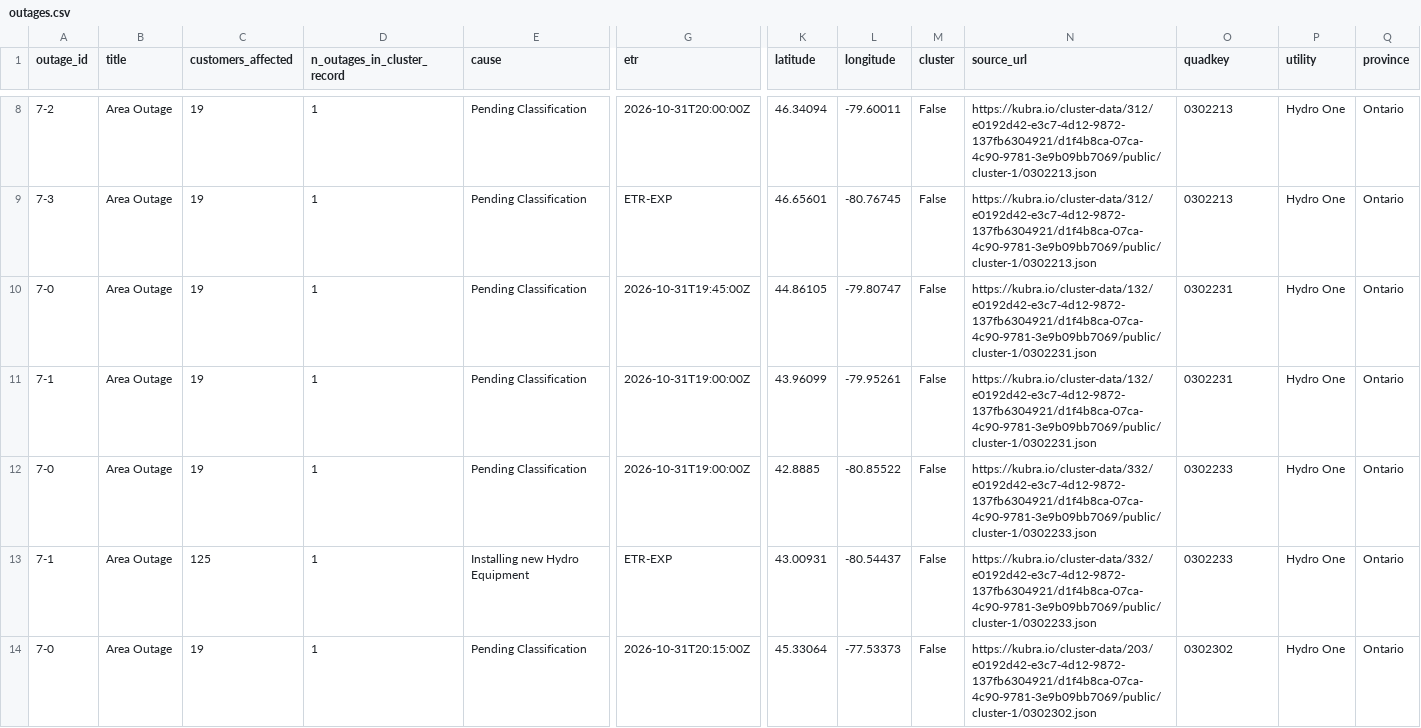
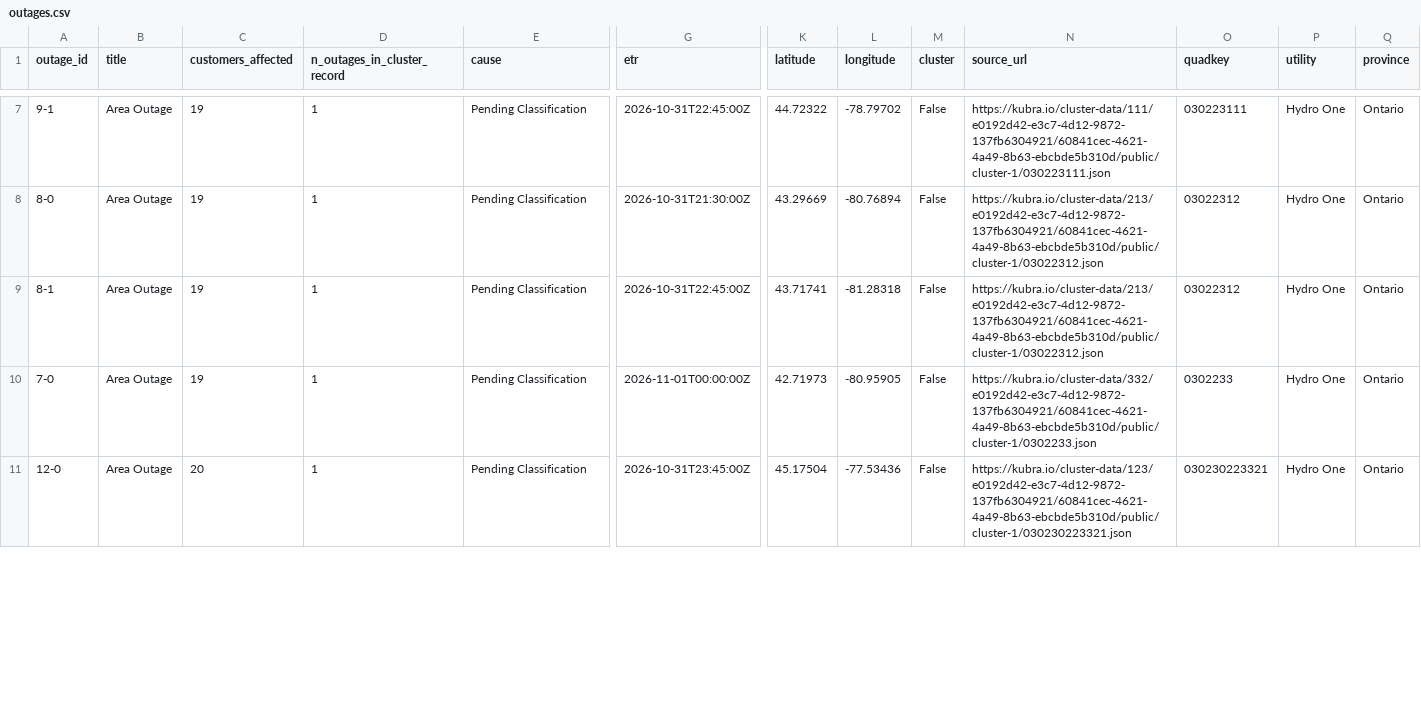
Before and after one commit to Nyu13/bc-hydro-vegetation-risk-demo-public, a CSV file: data/archives/hydro_one_outages/latest/outages.csv, drawn as a sheet; only a part is shown, gaps mark what is left out; removed rows and columns are numbered as before the commit, all else as after; rows hold the shown columns only; the diff covers the shown part only; the diff names each change by its address in the sheet, - before the commit and + after, or states it on an @@ line.

```diff
--- a/data/archives/hydro_one_outages/latest/outages.csv
+++ b/data/archives/hydro_one_outages/latest/outages.csv
-A7 (outage_id): 7-2
+A7 (outage_id): 9-1
-G7 (etr): 2026-10-31T20:00:00Z
+G7 (etr): 2026-10-31T22:45:00Z
-K7 (latitude): 46.34094
+K7 (latitude): 44.72322
-L7 (longitude): -79.60011
+L7 (longitude): -78.79702
-N7 (source_url): https://kubra.io/cluster-data/312/e0192d42-e3c7-4d12-9872-137fb6304921/d1f4b8ca-07ca-4c90-9781-3e9b09bb7069/public/cluster-1/0302213.json
+N7 (source_url): https://kubra.io/cluster-data/111/e0192d42-e3c7-4d12-9872-137fb6304921/60841cec-4621-4a49-8b63-ebcbde5b310d/public/cluster-1/030223111.json
-O7 (quadkey): 0302213
+O7 (quadkey): 030223111
-row 9: 7-3 | Area Outage | 19 | 1 | Pending Classification | ETR-EXP | 46.65601 | -80.76745 | False | https://kubra.io/cluster-data/312/e0192d42-e3c7-4d12-9872-137fb6304921/d1f4b8ca-07ca-4c90-9781-3e9b09bb7069/public/cluster-1/0302213.json | 0302213 | Hydro One | Ontario
-A8 (outage_id): 7-0
+A8 (outage_id): 8-0
-G8 (etr): 2026-10-31T19:45:00Z
+G8 (etr): 2026-10-31T21:30:00Z
-K8 (latitude): 44.86105
+K8 (latitude): 43.29669
-L8 (longitude): -79.80747
+L8 (longitude): -80.76894
-N8:N9 (source_url): https://kubra.io/cluster-data/132/e0192d42-e3c7-4d12-9872-137fb6304921/d1f4b8ca-07ca-4c90-9781-3e9b09bb7069/public/cluster-1/0302231.json
+N8:N9 (source_url): https://kubra.io/cluster-data/213/e0192d42-e3c7-4d12-9872-137fb6304921/60841cec-4621-4a49-8b63-ebcbde5b310d/public/cluster-1/03022312.json
-O8:O9 (quadkey): 0302231
+O8:O9 (quadkey): 03022312
-A9 (outage_id): 7-1
+A9 (outage_id): 8-1
-G9 (etr): 2026-10-31T19:00:00Z
+G9 (etr): 2026-10-31T22:45:00Z
-K9 (latitude): 43.96099
+K9 (latitude): 43.71741
-L9 (longitude): -79.95261
+L9 (longitude): -81.28318
-G10 (etr): 2026-10-31T19:00:00Z
+G10 (etr): 2026-11-01T00:00:00Z
-K10 (latitude): 42.8885
+K10 (latitude): 42.71973
-L10 (longitude): -80.85522
+L10 (longitude): -80.95905
-N10 (source_url): https://kubra.io/cluster-data/332/e0192d42-e3c7-4d12-9872-137fb6304921/d1f4b8ca-07ca-4c90-9781-3e9b09bb7069/public/cluster-1/0302233.json
+N10 (source_url): https://kubra.io/cluster-data/332/e0192d42-e3c7-4d12-9872-137fb6304921/60841cec-4621-4a49-8b63-ebcbde5b310d/public/cluster-1/0302233.json
-row 13: 7-1 | Area Outage | 125 | 1 | Installing new Hydro Equipment | ETR-EXP | 43.00931 | -80.54437 | False | https://kubra.io/cluster-data/332/e0192d42-e3c7-4d12-9872-137fb6304921/d1f4b8ca-07ca-4c90-9781-3e9b09bb7069/public/cluster-1/0302233.json | 0302233 | Hydro One | Ontario
-A11 (outage_id): 7-0
+A11 (outage_id): 12-0
-C11 (customers_affected): 19
+C11 (customers_affected): 20
-G11 (etr): 2026-10-31T20:15:00Z
+G11 (etr): 2026-10-31T23:45:00Z
-K11 (latitude): 45.33064
+K11 (latitude): 45.17504
-L11 (longitude): -77.53373
+L11 (longitude): -77.53436
-N11 (source_url): https://kubra.io/cluster-data/203/e0192d42-e3c7-4d12-9872-137fb6304921/d1f4b8ca-07ca-4c90-9781-3e9b09bb7069/public/cluster-1/0302302.json
+N11 (source_url): https://kubra.io/cluster-data/123/e0192d42-e3c7-4d12-9872-137fb6304921/60841cec-4621-4a49-8b63-ebcbde5b310d/public/cluster-1/030230223321.json
-O11 (quadkey): 0302302
+O11 (quadkey): 030230223321
```
Also changed, not shown: 2 removed rows and 75 edited cells elsewhere in this file, data/archives/hydro_one_outages/archive_index.csv, data/archives/hydro_one_outages/outages.csv, 7 other files.
